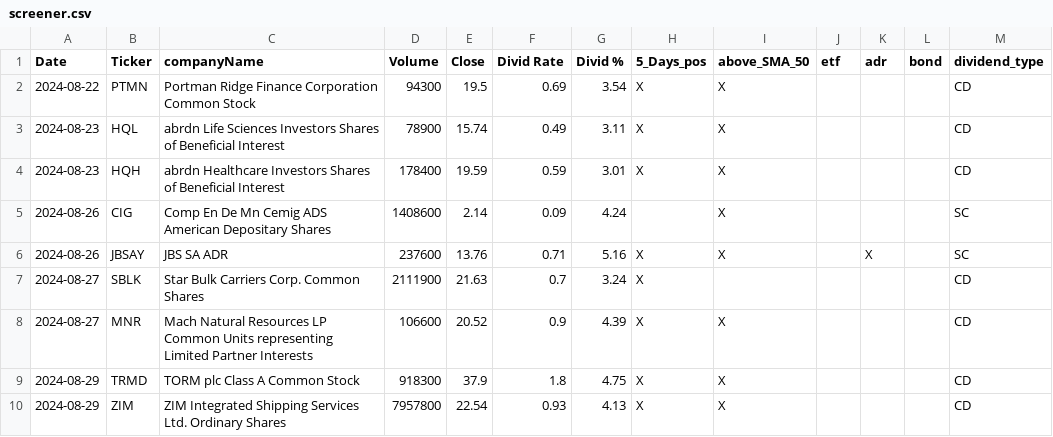
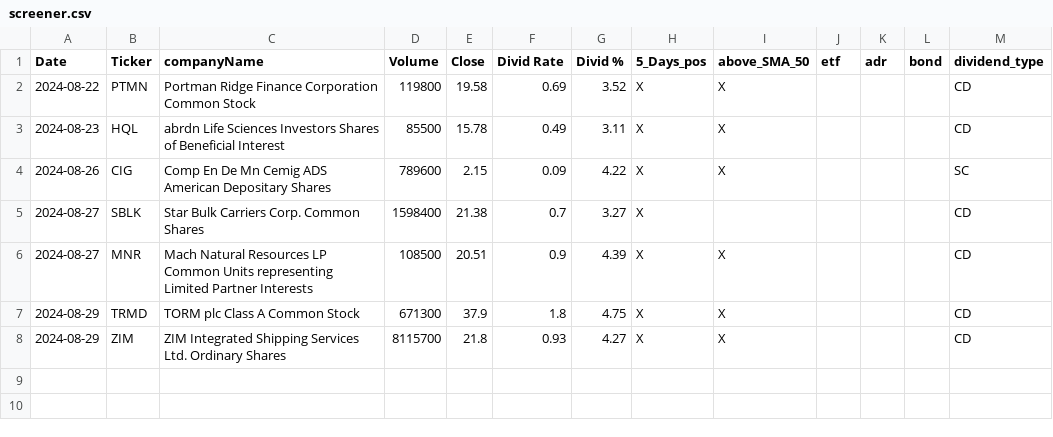
Before and after one commit to fxhuhn/dividend-shorter, a CSV file: screener.csv, drawn as a sheet.

```diff
--- a/screener.csv
+++ b/screener.csv
@@ -1,10 +1,8 @@
 Date,Ticker,companyName,Volume,Close,Divid Rate,Divid %,5_Days_pos,above_SMA_50,etf,adr,bond,dividend_type
-2024-08-22,PTMN,Portman Ridge Finance Corporation Common Stock,94300,19.5,0.69,3.54,X,X,,,,CD
-2024-08-23,HQL,abrdn Life Sciences Investors Shares of Beneficial Interest,78900,15.74,0.49,3.11,X,X,,,,CD
-2024-08-23,HQH,abrdn Healthcare Investors Shares of Beneficial Interest,178400,19.59,0.59,3.01,X,X,,,,CD
-2024-08-26,CIG,Comp En De Mn Cemig ADS American Depositary Shares,1408600,2.14,0.09,4.24,,X,,,,SC
-2024-08-26,JBSAY,JBS SA ADR,237600,13.76,0.71,5.16,X,X,,X,,SC
-2024-08-27,SBLK,Star Bulk Carriers Corp. Common Shares,2111900,21.63,0.7,3.24,X,,,,,CD
-2024-08-27,MNR,Mach Natural Resources LP Common Units representing Limited Partner Interests,106600,20.52,0.9,4.39,X,X,,,,CD
-2024-08-29,TRMD,TORM plc Class A Common Stock,918300,37.9,1.8,4.75,X,X,,,,CD
-2024-08-29,ZIM,ZIM Integrated Shipping Services Ltd. Ordinary Shares,7957800,22.54,0.93,4.13,X,X,,,,CD
+2024-08-22,PTMN,Portman Ridge Finance Corporation Common Stock,119800,19.58,0.69,3.52,X,X,,,,CD
+2024-08-23,HQL,abrdn Life Sciences Investors Shares of Beneficial Interest,85500,15.78,0.49,3.11,X,X,,,,CD
+2024-08-26,CIG,Comp En De Mn Cemig ADS American Depositary Shares,789600,2.15,0.09,4.22,X,X,,,,SC
+2024-08-27,SBLK,Star Bulk Carriers Corp. Common Shares,1598400,21.38,0.7,3.27,X,,,,,CD
+2024-08-27,MNR,Mach Natural Resources LP Common Units representing Limited Partner Interests,108500,20.51,0.9,4.39,X,X,,,,CD
+2024-08-29,TRMD,TORM plc Class A Common Stock,671300,37.9,1.8,4.75,X,X,,,,CD
+2024-08-29,ZIM,ZIM Integrated Shipping Services Ltd. Ordinary Shares,8115700,21.8,0.93,4.27,X,X,,,,CD
```
